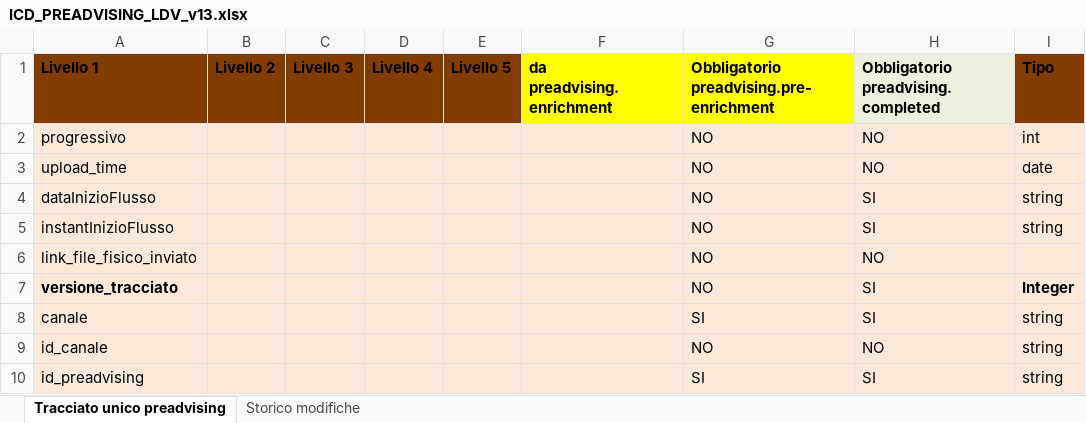
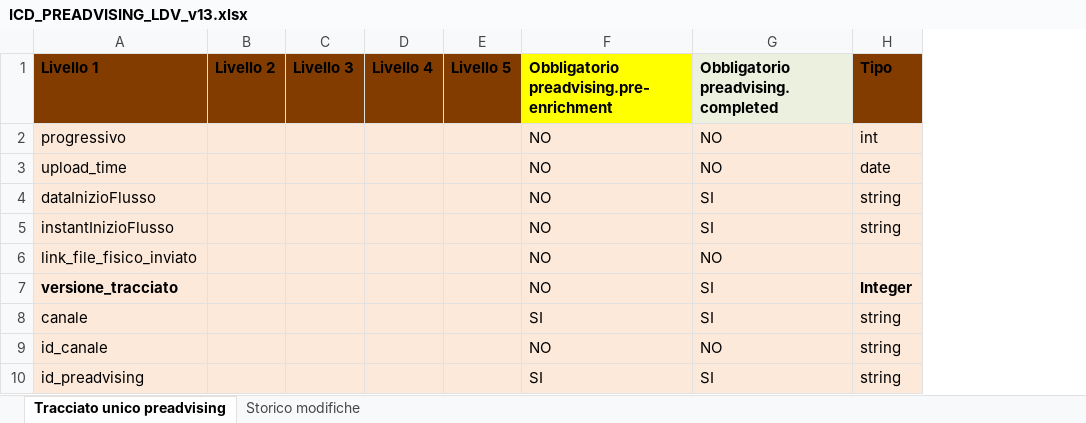
Before and after one commit to diegoMereu/sda-bmad, an Excel workbook: iniziative/146073/documenti/ICD_PREADVISING_LDV_v13.xlsx, sheet Tracciato unico preadvising, drawn as a sheet; only a part is shown; values as stored, in another font and other column widths than the file's, no borders; the diff names each change by its address in the sheet, - before the commit and + after, or states it on an @@ line.

Commit message:
docs(146073): ICD v13 senza la colonna da preadvising.enrichment

```diff
--- a/iniziative/146073/documenti/ICD_PREADVISING_LDV_v13.xlsx (sheet Tracciato unico preadvising)
+++ b/iniziative/146073/documenti/ICD_PREADVISING_LDV_v13.xlsx (sheet Tracciato unico preadvising)
-column F (da preadvising.enrichment), empty
```
Also changed, not shown: sheet Storico modifiche.
